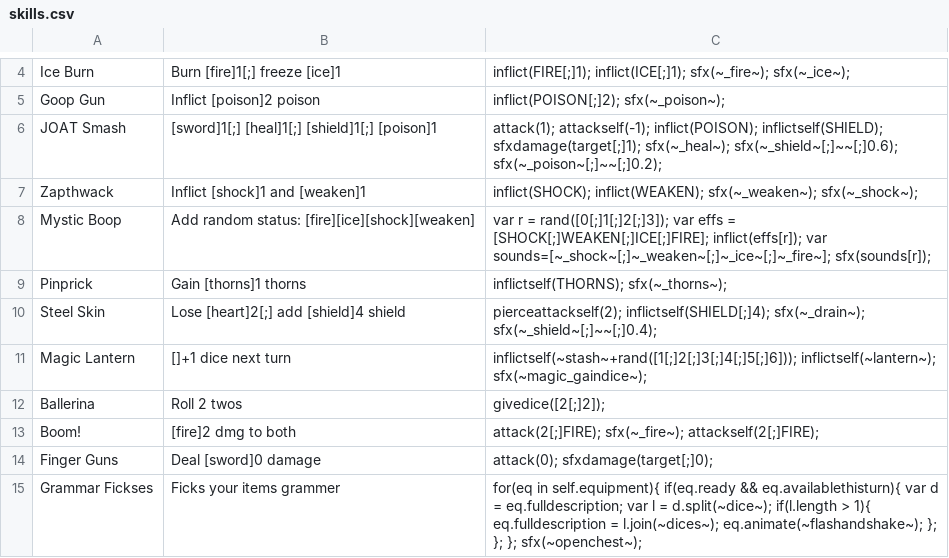
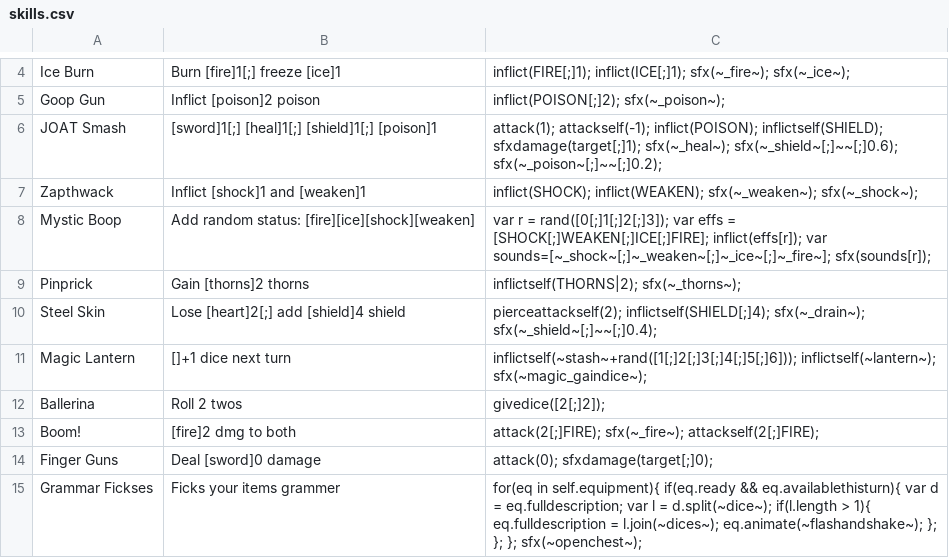
Before and after one commit to JuniorUdale/MoreFluff, a CSV file: _append/data/text/skills.csv, drawn as a sheet; only a part is shown, gaps mark what is left out.

```diff
--- a/_append/data/text/skills.csv
+++ b/_append/data/text/skills.csv
@@ -8,3 +8,3 @@ Zapthwack,Inflict [shock]1 and [weaken]1,inflict(SHOCK); inflict(WEAKEN); sfx(~_
 Mystic Boop,Add random status: [fire][ice][shock][weaken],var r = rand([0[;]1[;]2[;]3]); var effs = [SHOCK[;]WEAKEN[;]ICE[;]FIRE]; inflict(effs[r]); var sounds=[~_shock~[;]~_weaken~[;]~_ice~[;]~_fire~]; sfx(sounds[r]);
-Pinprick,Gain [thorns]1 thorns,inflictself(THORNS); sfx(~_thorns~);
+Pinprick,Gain [thorns]2 thorns,inflictself(THORNS|2); sfx(~_thorns~);
 Steel Skin,Lose [heart]2[;] add [shield]4 shield,pierceattackself(2); inflictself(SHIELD[;]4); sfx(~_drain~); sfx(~_shield~[;]~~[;]0.4);
```
Also changed, not shown: _append/data/text/statuseffects.csv, data/text/scripts/morefluff/items/trivia_answers.csv, 2 other files.
